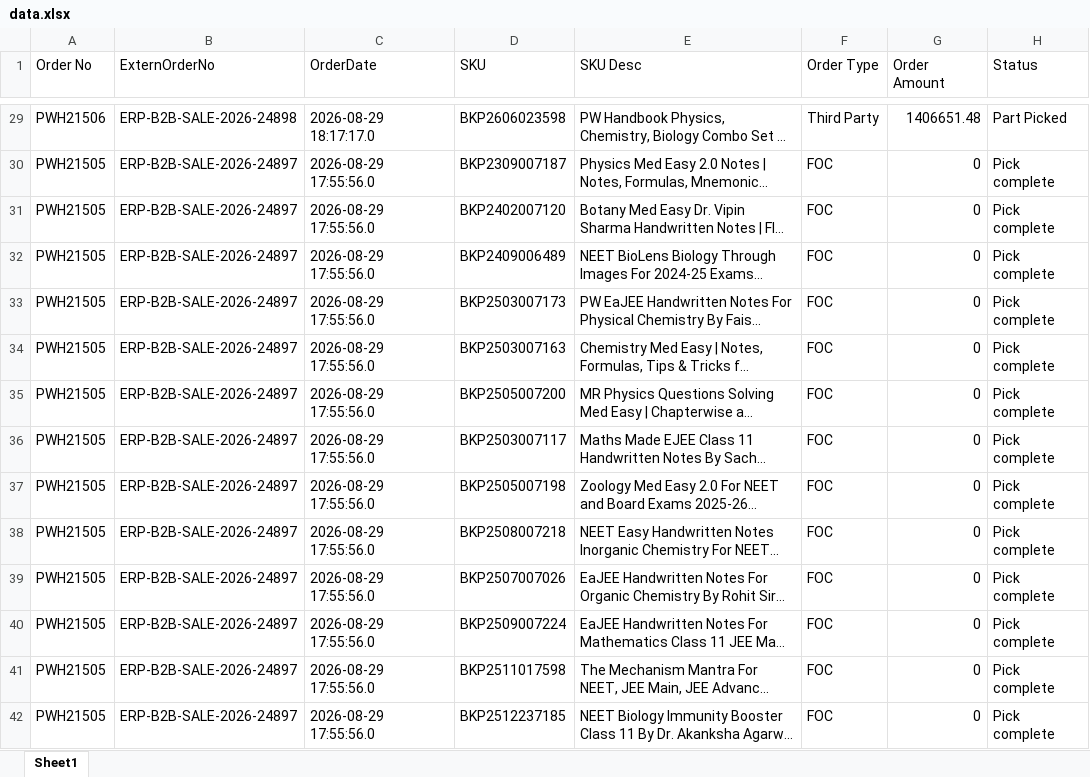
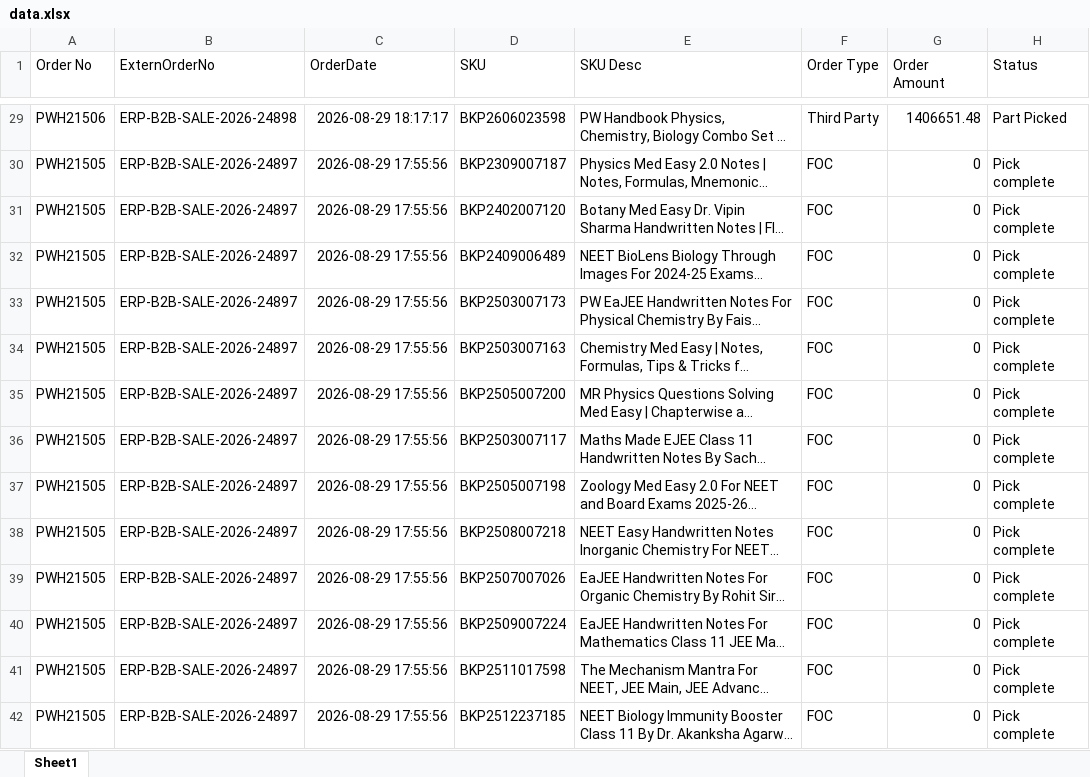
Before and after one commit to Kamal2-Pal/Kamal-pal-Dashboard, an Excel workbook: data.xlsx, sheet Sheet1, drawn as a sheet; only a part is shown, gaps mark what is left out; long unchanged cells end in …; values as stored, in another font and other column widths than the file's, no borders; the diff covers the shown part only; the diff names each change by its address in the sheet, - before the commit and + after, or states it on an @@ line.

```diff
--- a/data.xlsx (sheet Sheet1)
+++ b/data.xlsx (sheet Sheet1)
-C29 (OrderDate): 2026-08-29 18:17:17.0
+C29 (OrderDate): 2026-08-29 18:17:17
-C30:C42 (OrderDate): 2026-08-29 17:55:56.0
+C30:C42 (OrderDate): 2026-08-29 17:55:56
```
Also changed, not shown: 1983 edited cells elsewhere in this sheet.
